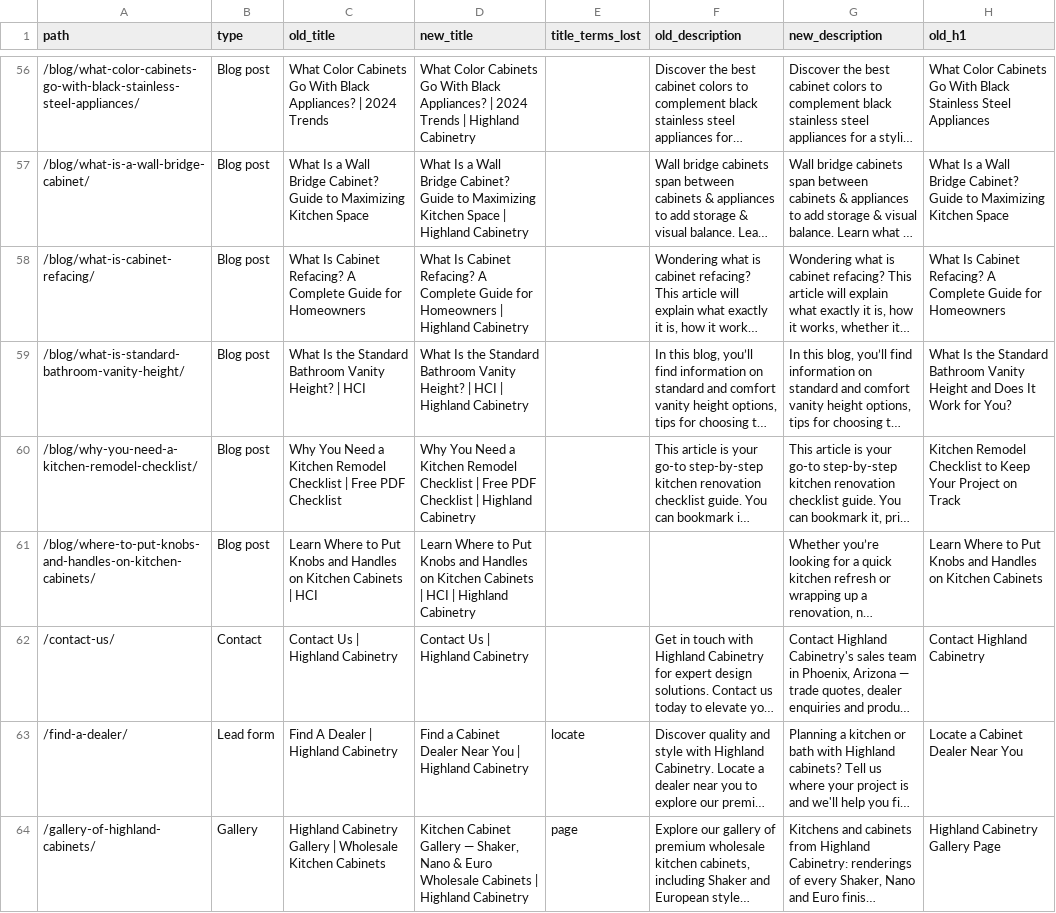
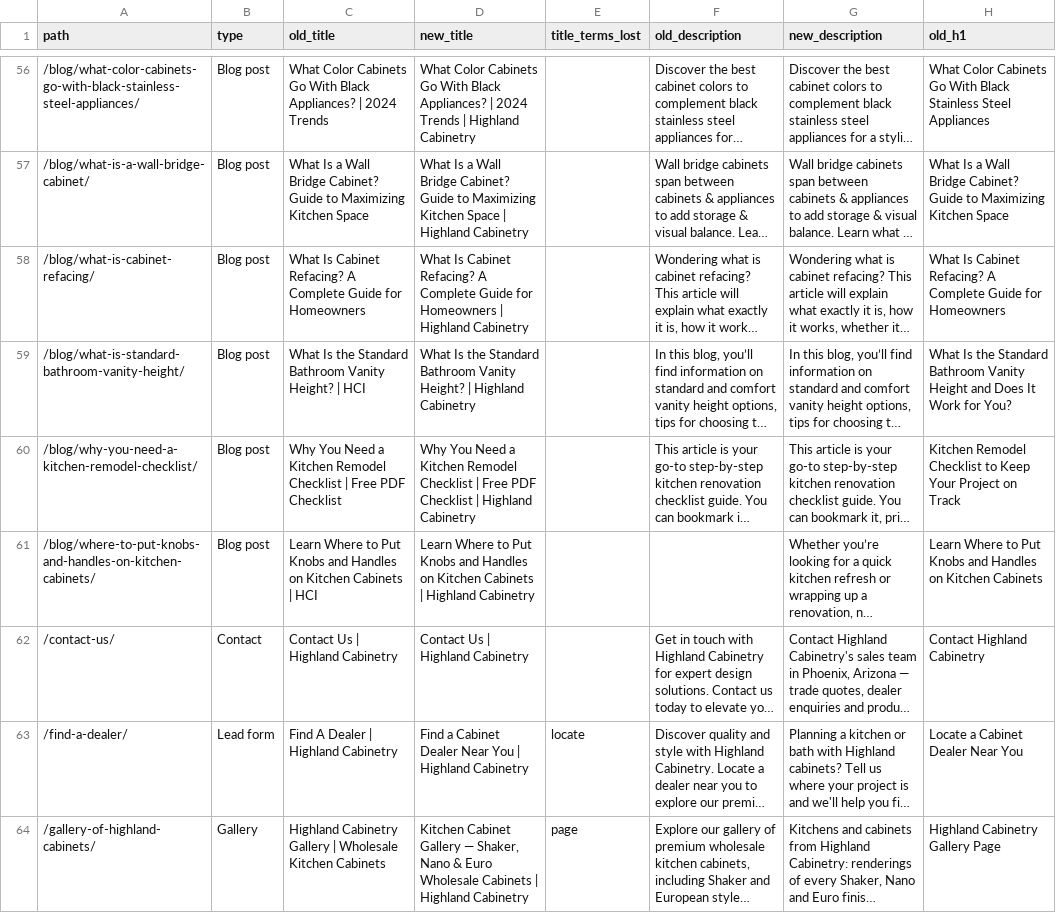
Before and after one commit to Compass2026/highlandcabinet, a CSV file: docs/seo/page-comparison.csv, drawn as a sheet; only a part is shown, gaps mark what is left out; long unchanged cells end in …; the diff covers the shown part only; the diff names each change by its address in the sheet, - before the commit and + after, or states it on an @@ line.

```diff
--- a/docs/seo/page-comparison.csv
+++ b/docs/seo/page-comparison.csv
-D59 (new_title): …Height? | HCI | Highland Cabinetry
+D59 (new_title): …Height? | Highland Cabinetry
-D61 (new_title): …Cabinets | HCI | Highland Cabinetry
+D61 (new_title): …Cabinets | Highland Cabinetry
```
Also changed, not shown: 16 edited cells elsewhere in this file, 7 other files.
